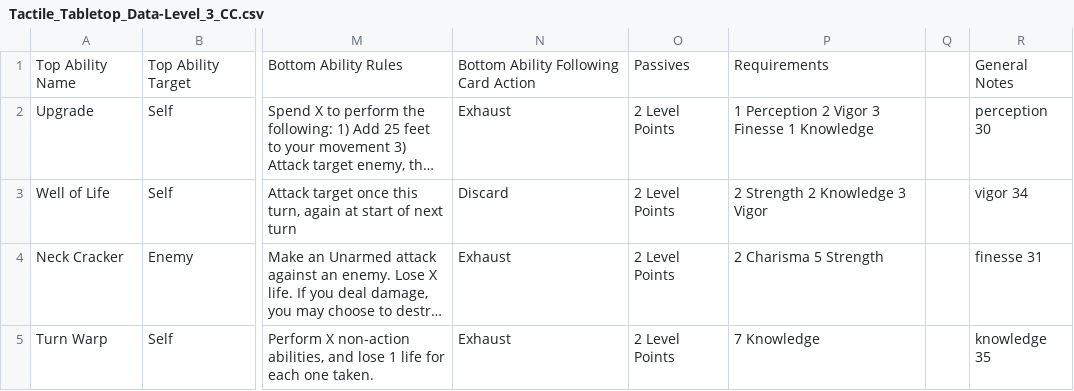
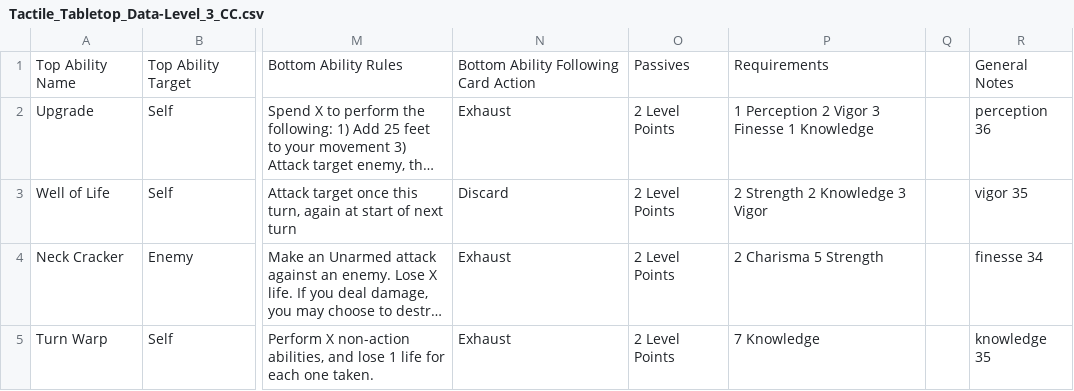
Before and after one commit to isabella232/TableTopRolePlaying_Squib, a CSV file: tactile_tabletop/Character Cards/Tactile_Tabletop_Data-Level_3_CC.csv, drawn as a sheet; only a part is shown, gaps mark what is left out; long unchanged cells end in …; the diff covers the shown part only; the diff names each change by its address in the sheet, - before the commit and + after, or states it on an @@ line.

```diff
--- a/tactile_tabletop/Character Cards/Tactile_Tabletop_Data-Level_3_CC.csv
+++ b/tactile_tabletop/Character Cards/Tactile_Tabletop_Data-Level_3_CC.csv
-R2: perception 30
+R2: perception 36
-R3: vigor 34
+R3: vigor 35
-R4: finesse 31
+R4: finesse 34
```
Also changed, not shown: 12 edited cells elsewhere in this file.
